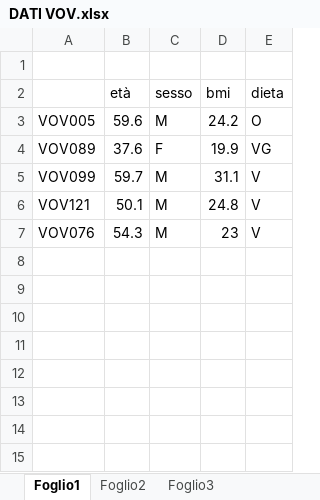
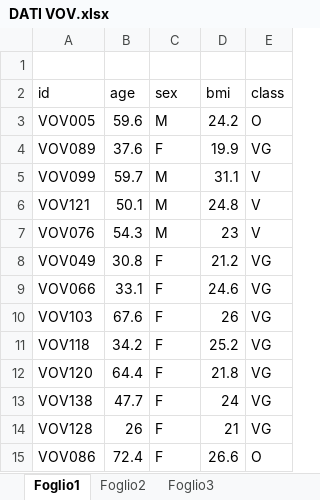
Before and after one commit to ame-gagliardi/stool, an Excel workbook: data/DATI VOV.xlsx, sheet Foglio1, drawn as a sheet; values as stored, in another font and other column widths than the file's, no borders; removed rows and columns are numbered as before the commit, all else as after; the diff names each change by its address in the sheet, - before the commit and + after, or states it on an @@ line.

```diff
--- a/data/DATI VOV.xlsx (sheet Foglio1)
+++ b/data/DATI VOV.xlsx (sheet Foglio1)
-row 2:  | età | sesso | bmi | dieta
+row 2: id | age | sex | bmi | class
+row 8: VOV049 | 30.8 | F | 21.2 | VG
+row 9: VOV066 | 33.1 | F | 24.6 | VG
+row 10: VOV103 | 67.6 | F | 26 | VG
+row 11: VOV118 | 34.2 | F | 25.2 | VG
+row 12: VOV120 | 64.4 | F | 21.8 | VG
+row 13: VOV138 | 47.7 | F | 24 | VG
+row 14: VOV128 | 26 | F | 21 | VG
+row 15: VOV086 | 72.4 | F | 26.6 | O
```
Also changed, not shown: 3 other files.
